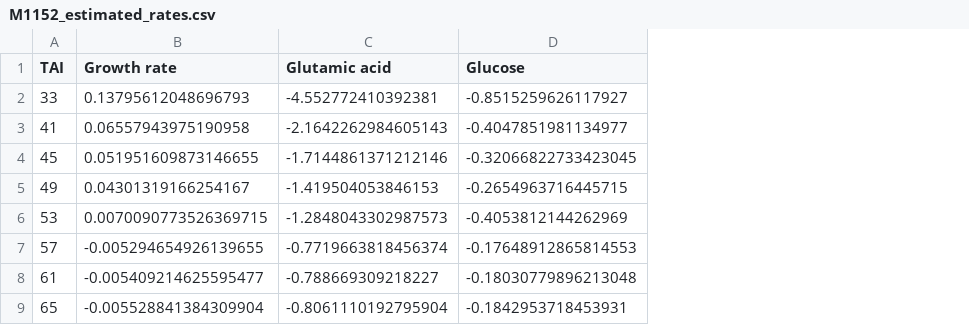
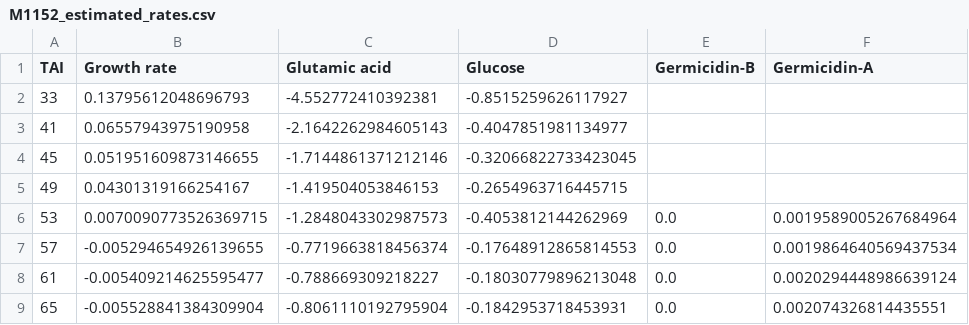
Before and after one commit to SysBioChalmers/Sco-GEM, a CSV file: ComplementaryData/growth/M1152_estimated_rates.csv, drawn as a sheet; the diff names each change by its address in the sheet, - before the commit and + after, or states it on an @@ line.

```diff
--- a/ComplementaryData/growth/M1152_estimated_rates.csv
+++ b/ComplementaryData/growth/M1152_estimated_rates.csv
+column E (Germicidin-B), rows 6-9: all 0.0
+column F (Germicidin-A), rows 6-9: 0.0019589005267684964 | 0.0019864640569437534 | 0.0020294448986639124 | 0.002074326814435551
```
Also changed, not shown: ComplementaryData/growth/M145_estimated_rates.csv, 1 other file.
